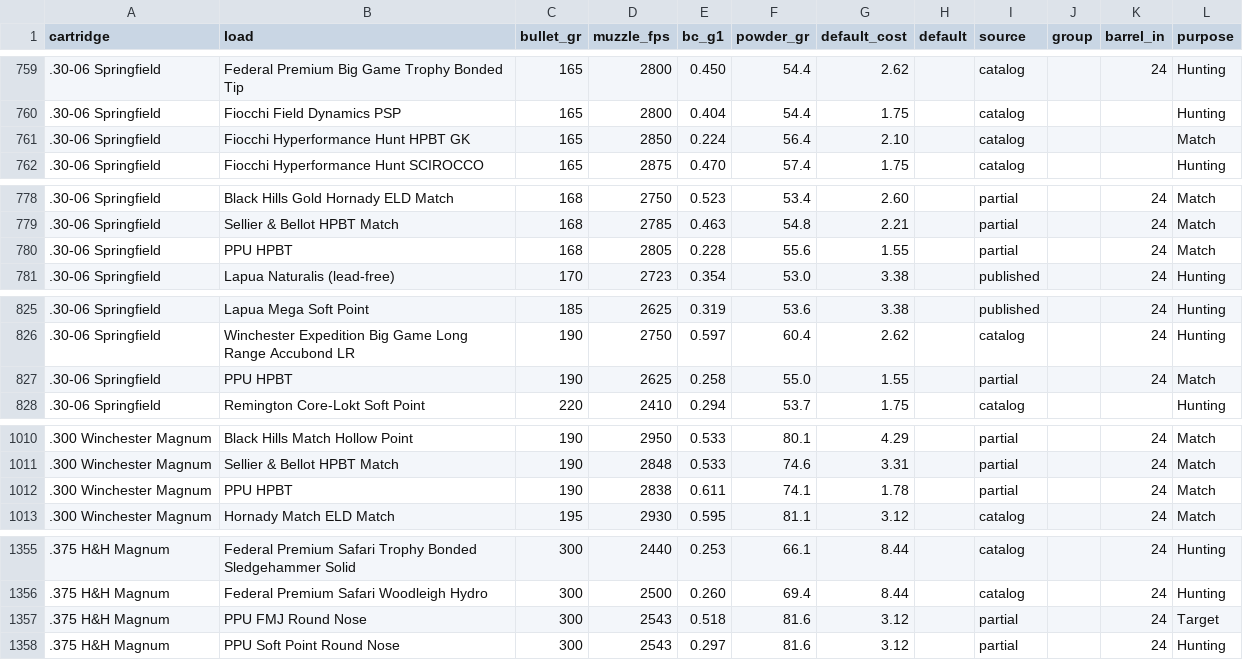
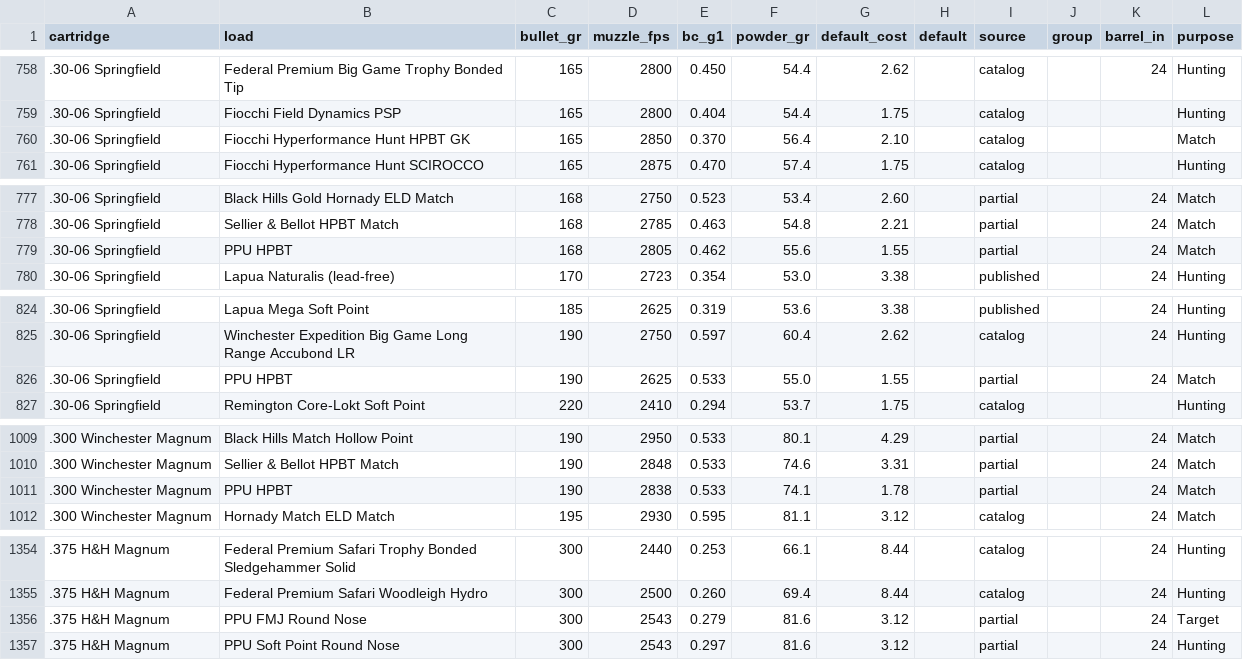
Before and after one commit to mrakz03/Load-Lore, a CSV file: data/loads_centerfire_rifle.csv, drawn as a sheet; only a part is shown, gaps mark what is left out; the diff covers the shown part only.

```diff
--- a/data/loads_centerfire_rifle.csv
+++ b/data/loads_centerfire_rifle.csv
@@ -760,3 +759,3 @@ cartridge,load,bullet_gr,muzzle_fps,bc_g1,powder_gr,default_cost,default,source,
 .30-06 Springfield,Fiocchi Field Dynamics PSP,165,2800,0.404,54.4,1.75,,catalog,,,Hunting
-.30-06 Springfield,Fiocchi Hyperformance Hunt HPBT GK,165,2850,0.224,56.4,2.10,,catalog,,,Match
+.30-06 Springfield,Fiocchi Hyperformance Hunt HPBT GK,165,2850,0.370,56.4,2.10,,catalog,,,Match
 .30-06 Springfield,Fiocchi Hyperformance Hunt SCIROCCO,165,2875,0.470,57.4,1.75,,catalog,,,Hunting
@@ -779,3 +778,3 @@ cartridge,load,bullet_gr,muzzle_fps,bc_g1,powder_gr,default_cost,default,source,
 .30-06 Springfield,Sellier & Bellot HPBT Match,168,2785,0.463,54.8,2.21,,partial,,24,Match
-.30-06 Springfield,PPU HPBT,168,2805,0.228,55.6,1.55,,partial,,24,Match
+.30-06 Springfield,PPU HPBT,168,2805,0.462,55.6,1.55,,partial,,24,Match
 .30-06 Springfield,Lapua Naturalis (lead-free),170,2723,0.354,53.0,3.38,,published,,24,Hunting
@@ -826,3 +825,3 @@ cartridge,load,bullet_gr,muzzle_fps,bc_g1,powder_gr,default_cost,default,source,
 .30-06 Springfield,Winchester Expedition Big Game Long Range Accubond LR,190,2750,0.597,60.4,2.62,,catalog,,24,Hunting
-.30-06 Springfield,PPU HPBT,190,2625,0.258,55.0,1.55,,partial,,24,Match
+.30-06 Springfield,PPU HPBT,190,2625,0.533,55.0,1.55,,partial,,24,Match
 .30-06 Springfield,Remington Core-Lokt Soft Point,220,2410,0.294,53.7,1.75,,catalog,,,Hunting
@@ -1011,3 +1010,3 @@ cartridge,load,bullet_gr,muzzle_fps,bc_g1,powder_gr,default_cost,default,source,
 .300 Winchester Magnum,Sellier & Bellot HPBT Match,190,2848,0.533,74.6,3.31,,partial,,24,Match
-.300 Winchester Magnum,PPU HPBT,190,2838,0.611,74.1,1.78,,partial,,24,Match
+.300 Winchester Magnum,PPU HPBT,190,2838,0.533,74.1,1.78,,partial,,24,Match
 .300 Winchester Magnum,Hornady Match ELD Match,195,2930,0.595,81.1,3.12,,catalog,,24,Match
@@ -1356,3 +1355,3 @@ cartridge,load,bullet_gr,muzzle_fps,bc_g1,powder_gr,default_cost,default,source,
 .375 H&H Magnum,Federal Premium Safari Woodleigh Hydro,300,2500,0.260,69.4,8.44,,catalog,,24,Hunting
-.375 H&H Magnum,PPU FMJ Round Nose,300,2543,0.518,81.6,3.12,,partial,,24,Target
+.375 H&H Magnum,PPU FMJ Round Nose,300,2543,0.279,81.6,3.12,,partial,,24,Target
 .375 H&H Magnum,PPU Soft Point Round Nose,300,2543,0.297,81.6,3.12,,partial,,24,Hunting
```
Also changed, not shown: 1 removed row and 5 edited cells elsewhere in this file, 3 other files.
